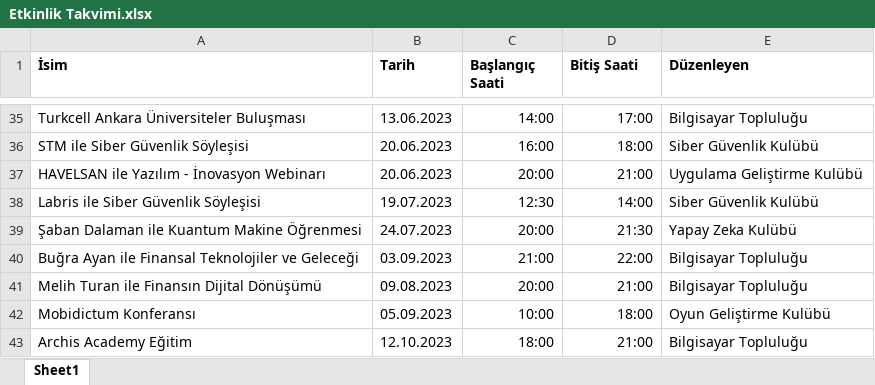
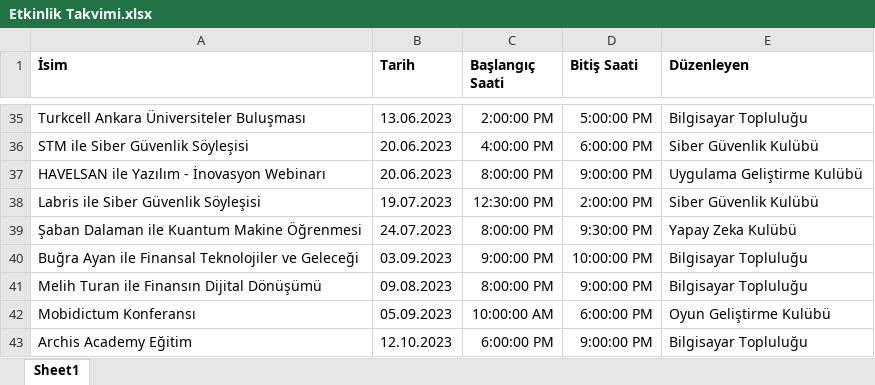
Before and after one commit to TOBB-ETU-CS-Community/Community_Website, an Excel workbook: static/xlsx/Etkinlik Takvimi.xlsx, sheet Sheet1, drawn as a sheet; only a part is shown, gaps mark what is left out; values as stored, in another font and other column widths than the file's, no borders; the diff covers the shown part only; the diff names each change by its address in the sheet, - before the commit and + after, or states it on an @@ line.

```diff
--- a/static/xlsx/Etkinlik Takvimi.xlsx (sheet Sheet1)
+++ b/static/xlsx/Etkinlik Takvimi.xlsx (sheet Sheet1)
-C35 (Başlangıç Saati): 14:00
+C35 (Başlangıç Saati): 2:00:00 PM
-D35 (Bitiş Saati): 17:00
+D35 (Bitiş Saati): 5:00:00 PM
-C36 (Başlangıç Saati): 16:00
+C36 (Başlangıç Saati): 4:00:00 PM
-D36 (Bitiş Saati): 18:00
+D36 (Bitiş Saati): 6:00:00 PM
-C37 (Başlangıç Saati): 20:00
+C37 (Başlangıç Saati): 8:00:00 PM
-D37 (Bitiş Saati): 21:00
+D37 (Bitiş Saati): 9:00:00 PM
-C38 (Başlangıç Saati): 12:30
+C38 (Başlangıç Saati): 12:30:00 PM
-D38 (Bitiş Saati): 14:00
+D38 (Bitiş Saati): 2:00:00 PM
-C39 (Başlangıç Saati): 20:00
+C39 (Başlangıç Saati): 8:00:00 PM
-D39 (Bitiş Saati): 21:30
+D39 (Bitiş Saati): 9:30:00 PM
-C40 (Başlangıç Saati): 21:00
+C40 (Başlangıç Saati): 9:00:00 PM
-D40 (Bitiş Saati): 22:00
+D40 (Bitiş Saati): 10:00:00 PM
-C41 (Başlangıç Saati): 20:00
+C41 (Başlangıç Saati): 8:00:00 PM
-D41 (Bitiş Saati): 21:00
+D41 (Bitiş Saati): 9:00:00 PM
-C42 (Başlangıç Saati): 10:00
+C42 (Başlangıç Saati): 10:00:00 AM
-D42 (Bitiş Saati): 18:00
+D42 (Bitiş Saati): 6:00:00 PM
-C43 (Başlangıç Saati): 18:00
+C43 (Başlangıç Saati): 6:00:00 PM
-D43 (Bitiş Saati): 21:00
+D43 (Bitiş Saati): 9:00:00 PM
```
Also changed, not shown: 66 edited cells elsewhere in this sheet, 6 other files.
